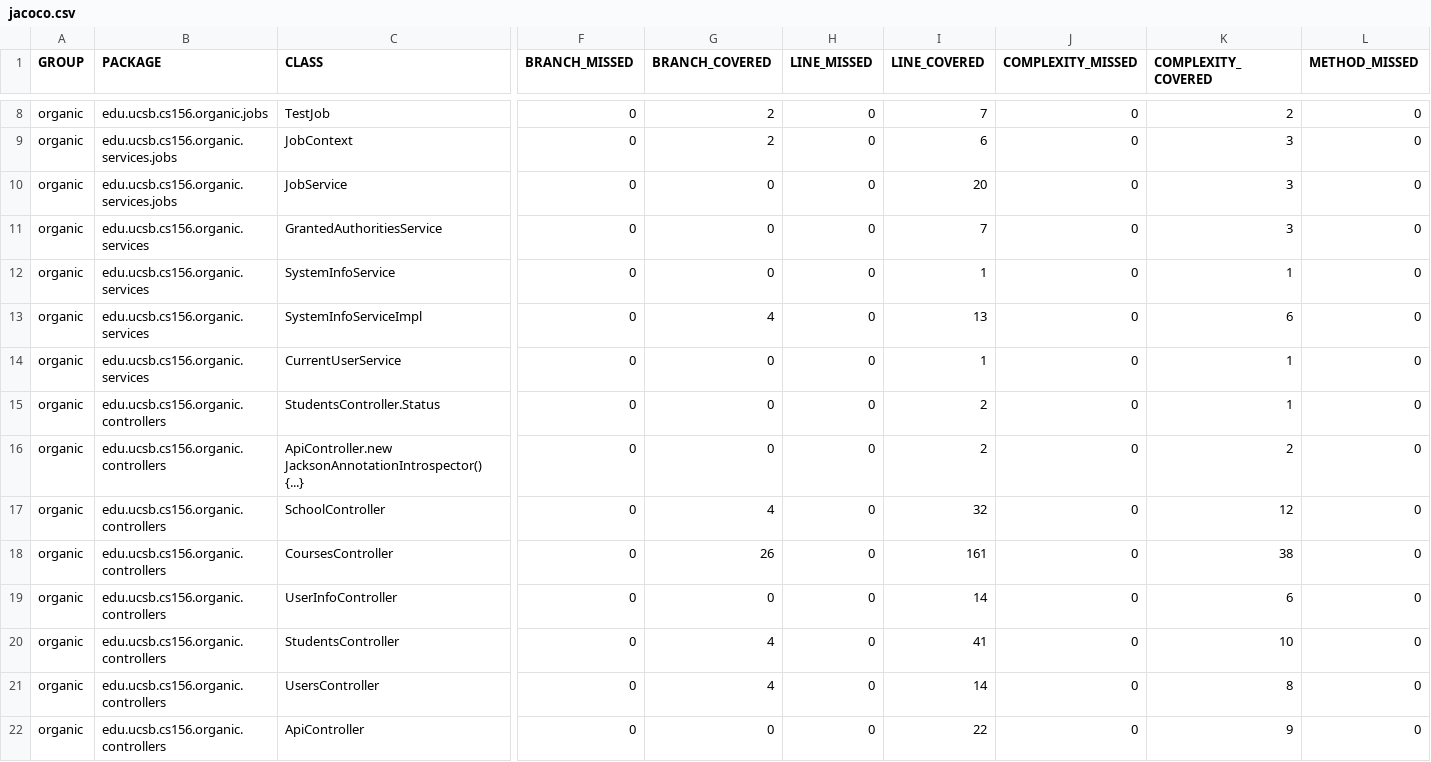
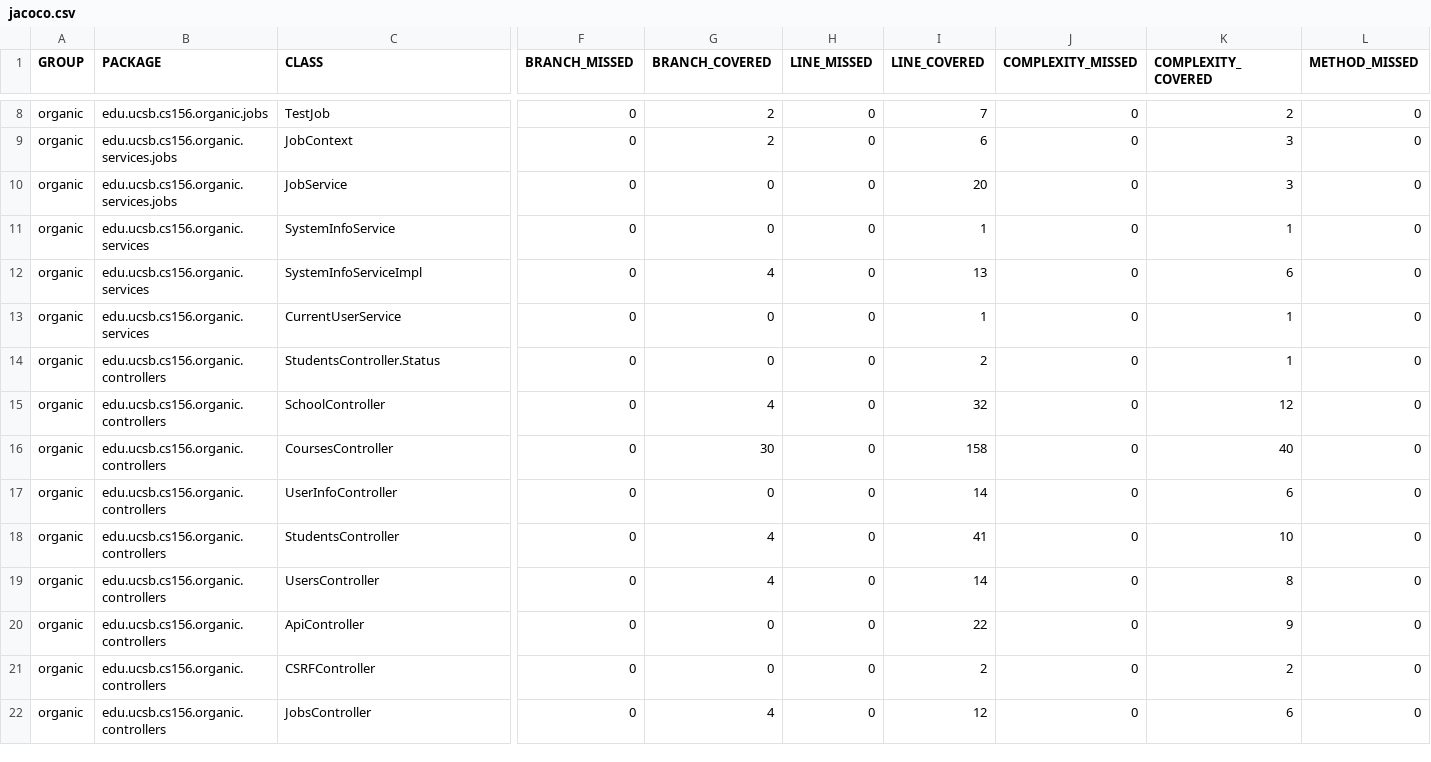
Before and after one commit to ucsb-cs156-s24/proj-organic-s24-5pm-3, a CSV file: prs/46/jacoco/jacoco.csv, drawn as a sheet; only a part is shown, gaps mark what is left out; the shorter side is filled out with more unchanged rows; removed rows and columns are numbered as before the commit, all else as after; rows hold the shown columns only; the diff names each change by its address in the sheet, - before the commit and + after, or states it on an @@ line.

Commit message:
Deploying to gh-pages from @ ucsb-cs156-s24/proj-organic-s24-5pm-3@159d9c9984b2c9a3c1d97fb4b39f842bfb3798cb 🚀

```diff
--- a/prs/46/jacoco/jacoco.csv
+++ b/prs/46/jacoco/jacoco.csv
-row 11: organic | edu.ucsb.cs156.organic.services | GrantedAuthoritiesService | 0 | 0 | 0 | 7 | 0 | 3 | 0
-row 16: organic | edu.ucsb.cs156.organic.controllers | ApiController.new JacksonAnnotationIntrospector() {...} | 0 | 0 | 0 | 2 | 0 | 2 | 0
-G16 (BRANCH_COVERED): 26
+G16 (BRANCH_COVERED): 30
-I16 (LINE_COVERED): 161
+I16 (LINE_COVERED): 158
-K16 (COMPLEXITY_COVERED): 38
+K16 (COMPLEXITY_COVERED): 40
```
Also changed, not shown: 19 other files.
